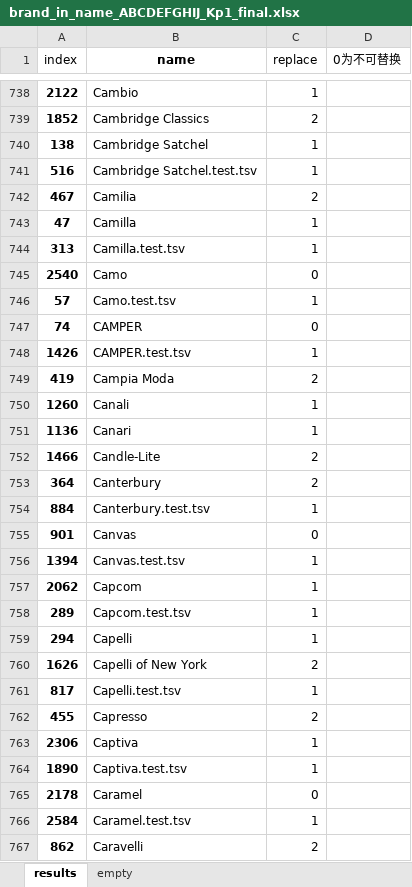
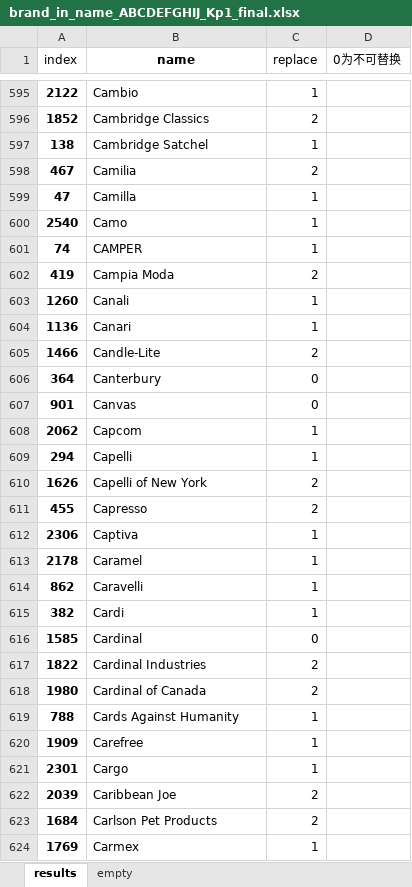
Before and after one commit to JanzenLiu/MercariPrice, an Excel workbook: code/prep/raw/brand_in_name_ABCDEFGHIJ_Kp1_final.xlsx, sheet results, drawn as a sheet; only a part is shown, gaps mark what is left out; the shorter side is filled out with more unchanged rows; values as stored, in another font and other column widths than the file's, no borders; removed rows and columns are numbered as before the commit, all else as after; the diff covers the shown part only; the diff names each change by its address in the sheet, - before the commit and + after, or states it on an @@ line.

```diff
--- a/code/prep/raw/brand_in_name_ABCDEFGHIJ_Kp1_final.xlsx (sheet results)
+++ b/code/prep/raw/brand_in_name_ABCDEFGHIJ_Kp1_final.xlsx (sheet results)
-row 741: 516 | Cambridge Satchel.test.tsv | 1
-row 744: 313 | Camilla.test.tsv | 1
-C600 (replace): 0
+C600 (replace): 1
-row 746: 57 | Camo.test.tsv | 1
-C601 (replace): 0
+C601 (replace): 1
-row 748: 1426 | CAMPER.test.tsv | 1
-C606 (replace): 2
+C606 (replace): 0
-row 754: 884 | Canterbury.test.tsv | 1
-row 756: 1394 | Canvas.test.tsv | 1
-row 758: 289 | Capcom.test.tsv | 1
-row 761: 817 | Capelli.test.tsv | 1
-row 764: 1890 | Captiva.test.tsv | 1
-C613 (replace): 0
+C613 (replace): 1
-row 766: 2584 | Caramel.test.tsv | 1
-C614 (replace): 2
+C614 (replace): 1
```
Also changed, not shown: 269 removed rows and 46 edited cells elsewhere in this sheet, formulas that keep their value.
